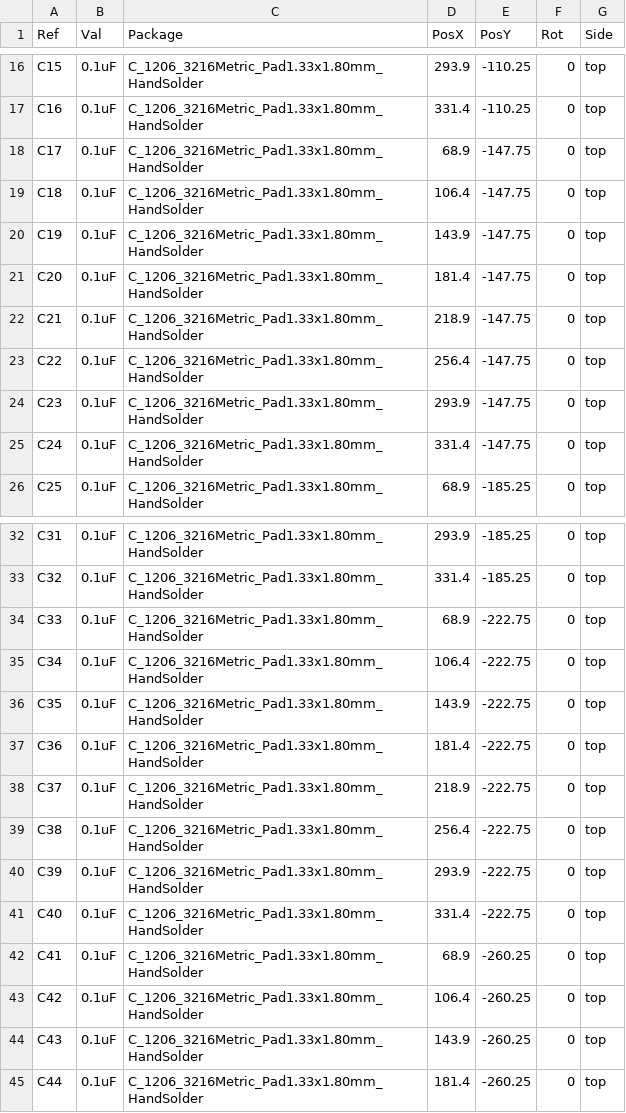
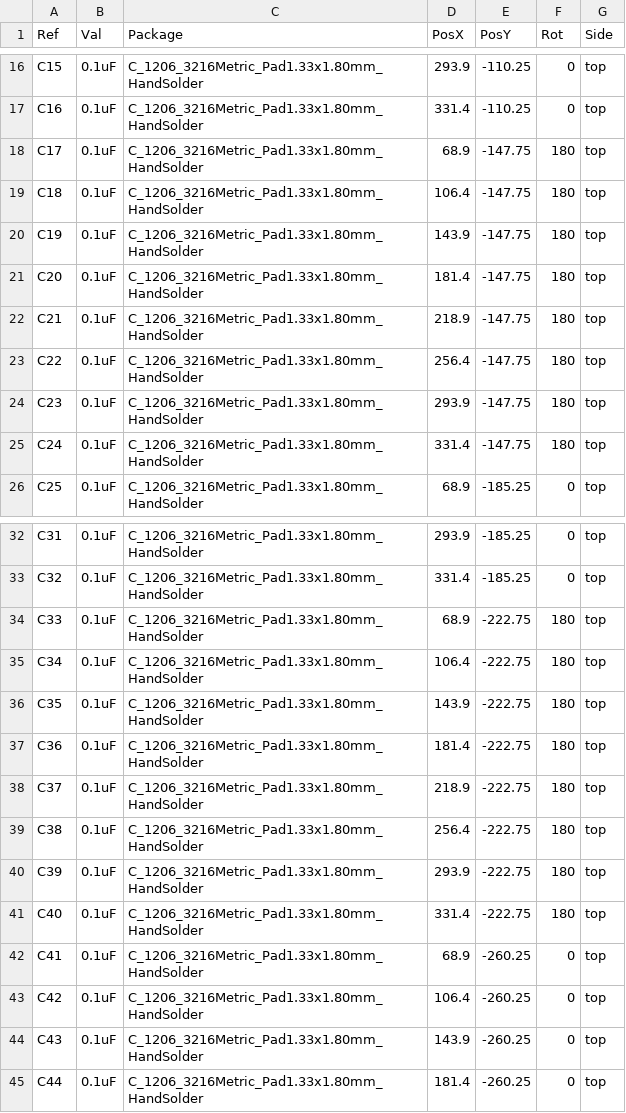
Before and after one commit to iley/ghostchess, a CSV file: pcb/v1/kicadpartsplacer-report.csv, drawn as a sheet; only a part is shown, gaps mark what is left out; the diff covers the shown part only.

```diff
--- a/pcb/v1/kicadpartsplacer-report.csv
+++ b/pcb/v1/kicadpartsplacer-report.csv
@@ -17,10 +17,10 @@ C15,0.1uF,C_1206_3216Metric_Pad1.33x1.80mm_HandSolder,293.9,-110.25,0,top
 C16,0.1uF,C_1206_3216Metric_Pad1.33x1.80mm_HandSolder,331.4,-110.25,0,top
-C17,0.1uF,C_1206_3216Metric_Pad1.33x1.80mm_HandSolder,68.9,-147.75,0,top
-C18,0.1uF,C_1206_3216Metric_Pad1.33x1.80mm_HandSolder,106.4,-147.75,0,top
-C19,0.1uF,C_1206_3216Metric_Pad1.33x1.80mm_HandSolder,143.9,-147.75,0,top
-C20,0.1uF,C_1206_3216Metric_Pad1.33x1.80mm_HandSolder,181.4,-147.75,0,top
-C21,0.1uF,C_1206_3216Metric_Pad1.33x1.80mm_HandSolder,218.9,-147.75,0,top
-C22,0.1uF,C_1206_3216Metric_Pad1.33x1.80mm_HandSolder,256.4,-147.75,0,top
-C23,0.1uF,C_1206_3216Metric_Pad1.33x1.80mm_HandSolder,293.9,-147.75,0,top
-C24,0.1uF,C_1206_3216Metric_Pad1.33x1.80mm_HandSolder,331.4,-147.75,0,top
+C17,0.1uF,C_1206_3216Metric_Pad1.33x1.80mm_HandSolder,68.9,-147.75,180,top
+C18,0.1uF,C_1206_3216Metric_Pad1.33x1.80mm_HandSolder,106.4,-147.75,180,top
+C19,0.1uF,C_1206_3216Metric_Pad1.33x1.80mm_HandSolder,143.9,-147.75,180,top
+C20,0.1uF,C_1206_3216Metric_Pad1.33x1.80mm_HandSolder,181.4,-147.75,180,top
+C21,0.1uF,C_1206_3216Metric_Pad1.33x1.80mm_HandSolder,218.9,-147.75,180,top
+C22,0.1uF,C_1206_3216Metric_Pad1.33x1.80mm_HandSolder,256.4,-147.75,180,top
+C23,0.1uF,C_1206_3216Metric_Pad1.33x1.80mm_HandSolder,293.9,-147.75,180,top
+C24,0.1uF,C_1206_3216Metric_Pad1.33x1.80mm_HandSolder,331.4,-147.75,180,top
 C25,0.1uF,C_1206_3216Metric_Pad1.33x1.80mm_HandSolder,68.9,-185.25,0,top
@@ -33,10 +33,10 @@ C31,0.1uF,C_1206_3216Metric_Pad1.33x1.80mm_HandSolder,293.9,-185.25,0,top
 C32,0.1uF,C_1206_3216Metric_Pad1.33x1.80mm_HandSolder,331.4,-185.25,0,top
-C33,0.1uF,C_1206_3216Metric_Pad1.33x1.80mm_HandSolder,68.9,-222.75,0,top
-C34,0.1uF,C_1206_3216Metric_Pad1.33x1.80mm_HandSolder,106.4,-222.75,0,top
-C35,0.1uF,C_1206_3216Metric_Pad1.33x1.80mm_HandSolder,143.9,-222.75,0,top
-C36,0.1uF,C_1206_3216Metric_Pad1.33x1.80mm_HandSolder,181.4,-222.75,0,top
-C37,0.1uF,C_1206_3216Metric_Pad1.33x1.80mm_HandSolder,218.9,-222.75,0,top
-C38,0.1uF,C_1206_3216Metric_Pad1.33x1.80mm_HandSolder,256.4,-222.75,0,top
-C39,0.1uF,C_1206_3216Metric_Pad1.33x1.80mm_HandSolder,293.9,-222.75,0,top
-C40,0.1uF,C_1206_3216Metric_Pad1.33x1.80mm_HandSolder,331.4,-222.75,0,top
+C33,0.1uF,C_1206_3216Metric_Pad1.33x1.80mm_HandSolder,68.9,-222.75,180,top
+C34,0.1uF,C_1206_3216Metric_Pad1.33x1.80mm_HandSolder,106.4,-222.75,180,top
+C35,0.1uF,C_1206_3216Metric_Pad1.33x1.80mm_HandSolder,143.9,-222.75,180,top
+C36,0.1uF,C_1206_3216Metric_Pad1.33x1.80mm_HandSolder,181.4,-222.75,180,top
+C37,0.1uF,C_1206_3216Metric_Pad1.33x1.80mm_HandSolder,218.9,-222.75,180,top
+C38,0.1uF,C_1206_3216Metric_Pad1.33x1.80mm_HandSolder,256.4,-222.75,180,top
+C39,0.1uF,C_1206_3216Metric_Pad1.33x1.80mm_HandSolder,293.9,-222.75,180,top
+C40,0.1uF,C_1206_3216Metric_Pad1.33x1.80mm_HandSolder,331.4,-222.75,180,top
 C41,0.1uF,C_1206_3216Metric_Pad1.33x1.80mm_HandSolder,68.9,-260.25,0,top
```
Also changed, not shown: 8 edited cells elsewhere in this file, pcb/v1/ghostchess_v1-all-pos.csv, 5 other files.
